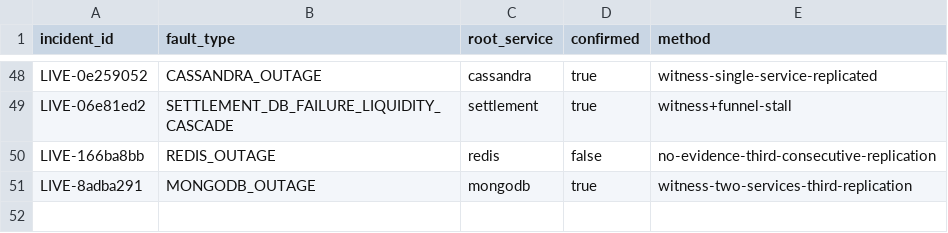
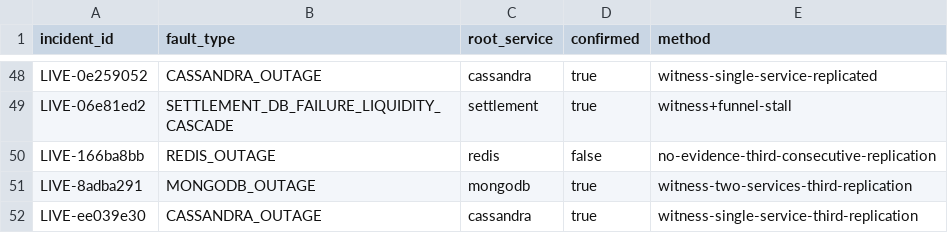
Before and after one commit to sarvadnya2030/Clearflow, a CSV file: data-generation/gold_cases_manifest.csv, drawn as a sheet; only a part is shown, gaps mark what is left out.

Commit message:
CASSANDRA_OUTAGE rep 3: 51 gold cases total, all 13 fault types now at 3+ reps

```diff
--- a/data-generation/gold_cases_manifest.csv
+++ b/data-generation/gold_cases_manifest.csv
@@ -51 +51,2 @@ LIVE-166ba8bb,REDIS_OUTAGE,redis,false,no-evidence-third-consecutive-replication
 LIVE-8adba291,MONGODB_OUTAGE,mongodb,true,witness-two-services-third-replication
+LIVE-ee039e30,CASSANDRA_OUTAGE,cassandra,true,witness-single-service-third-replication
```
Also changed, not shown: 1 other file.
